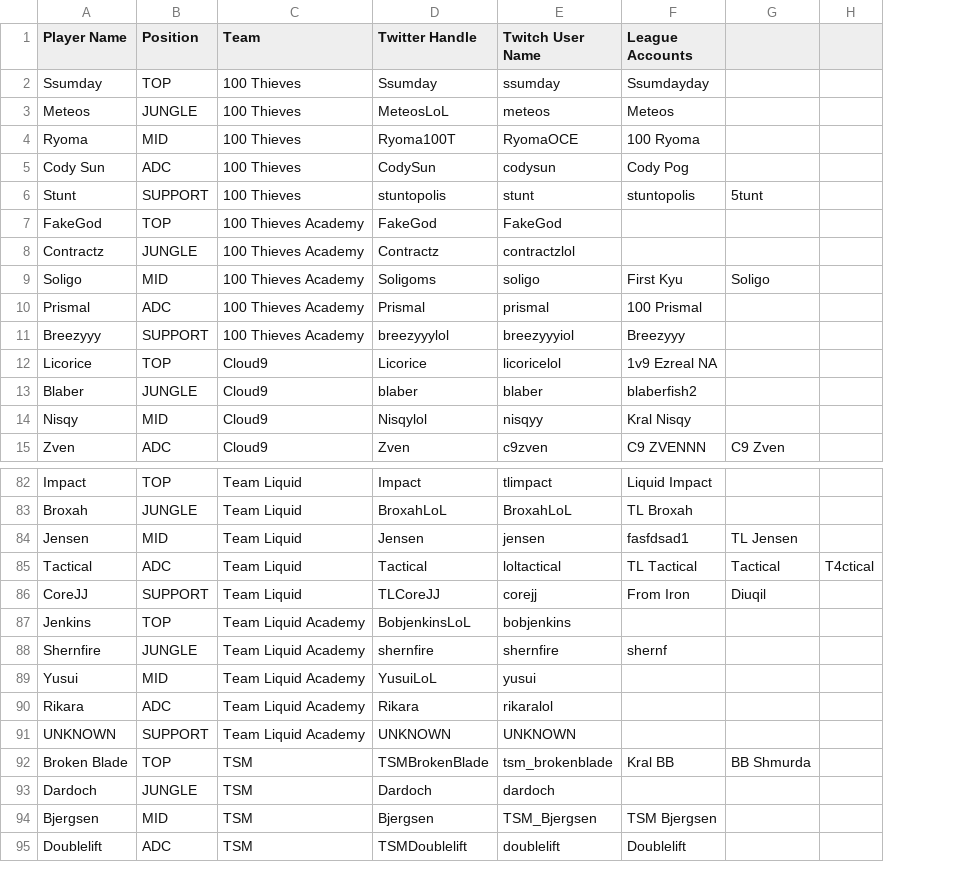
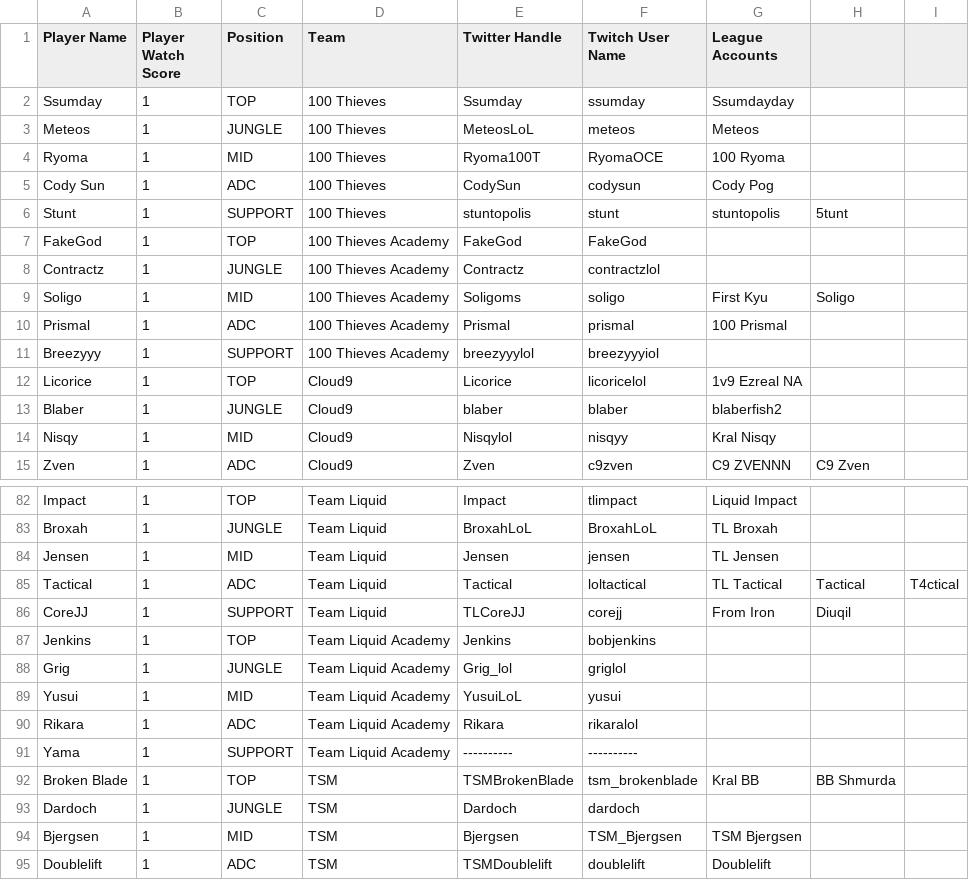
Before and after one commit to hansie4/lol-pro-twitter-bot, a CSV file: data/LoL_Roster_Summer_2020 - NALCS.csv, drawn as a sheet; only a part is shown, gaps mark what is left out; removed rows and columns are numbered as before the commit, all else as after; the diff covers the shown part only; the diff names each change by its address in the sheet, - before the commit and + after, or states it on an @@ line.

Commit message:
Implemented player scores so that a game to tweet can be decided
The players scores give values to games to help decide which game to feature.

```diff
--- a/data/LoL_Roster_Summer_2020 - NALCS.csv
+++ b/data/LoL_Roster_Summer_2020 - NALCS.csv
+column B (Player Watch Score), rows 2-15: all 1; rows 82-87: all 1; rows 89-90: 1 | 1; rows 92-95: all 1
-G11 (League Accounts): Breezyyy
+G11 (League Accounts): (empty)
-G84 (League Accounts): fasfdsad1
+G84 (League Accounts): TL Jensen
-H84: TL Jensen
+H84: (empty)
-E87 (Twitter Handle): BobjenkinsLoL
+E87 (Twitter Handle): Jenkins
-row 88: Shernfire | JUNGLE | Team Liquid Academy | shernfire | shernfire | shernf
+row 88: Grig | 1 | JUNGLE | Team Liquid Academy | Grig_lol | griglol
-row 91: UNKNOWN | SUPPORT | Team Liquid Academy | UNKNOWN | UNKNOWN
+row 91: Yama | 1 | SUPPORT | Team Liquid Academy | ---------- | ----------
```
Also changed, not shown: 2 added rows, 2 removed rows and 9 edited cells elsewhere in this file, 3 other files.
